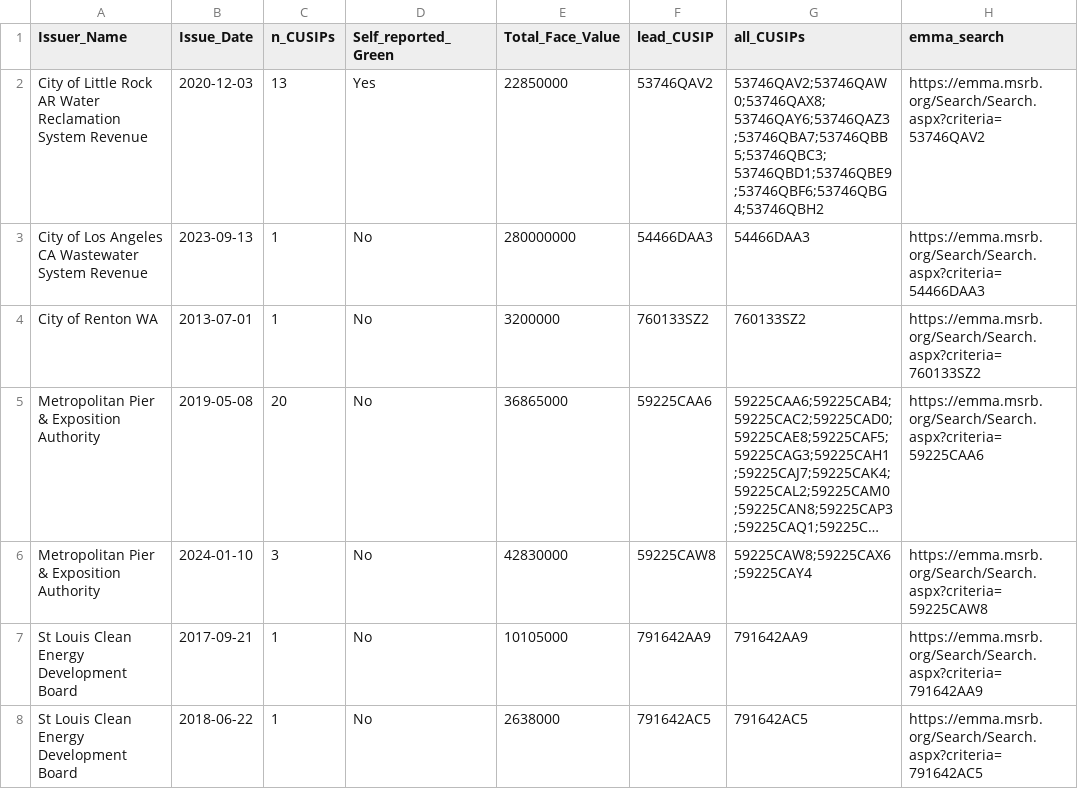
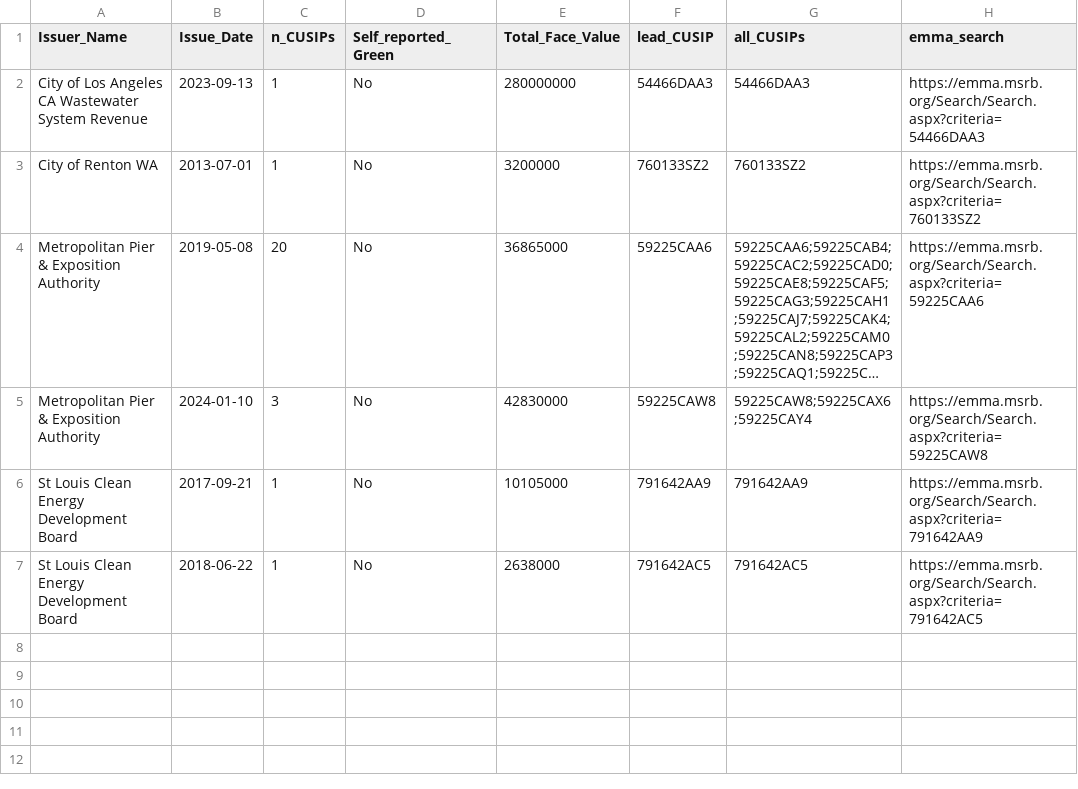
Before and after one commit to mauhirt/municipal-analysis, a CSV file: processed/codebook/issuances_needing_prospectuses.csv, drawn as a sheet; long unchanged cells end in …; the diff names each change by its address in the sheet, - before the commit and + after, or states it on an @@ line.

```diff
--- a/processed/codebook/issuances_needing_prospectuses.csv
+++ b/processed/codebook/issuances_needing_prospectuses.csv
-row 2: City of Little Rock AR Water Reclamation System Revenue | 2020-12-03 | 13 | Yes | 22850000 | 53746QAV2 | 53746QAV2;53746QAW0;53746QAX8;53746QAY6;53746QAZ3;53746QBA7;53746QBB5;53746QBC3;53746QBD1;53746QBE9;53746QBF6;53746QBG4;53746QBH2 | https://emma.msrb.org/Search/Search.aspx?criteria=53746QAV2
```
Also changed, not shown: processed/codebook/cusips_needing_prospectuses.csv, 1 other file.
